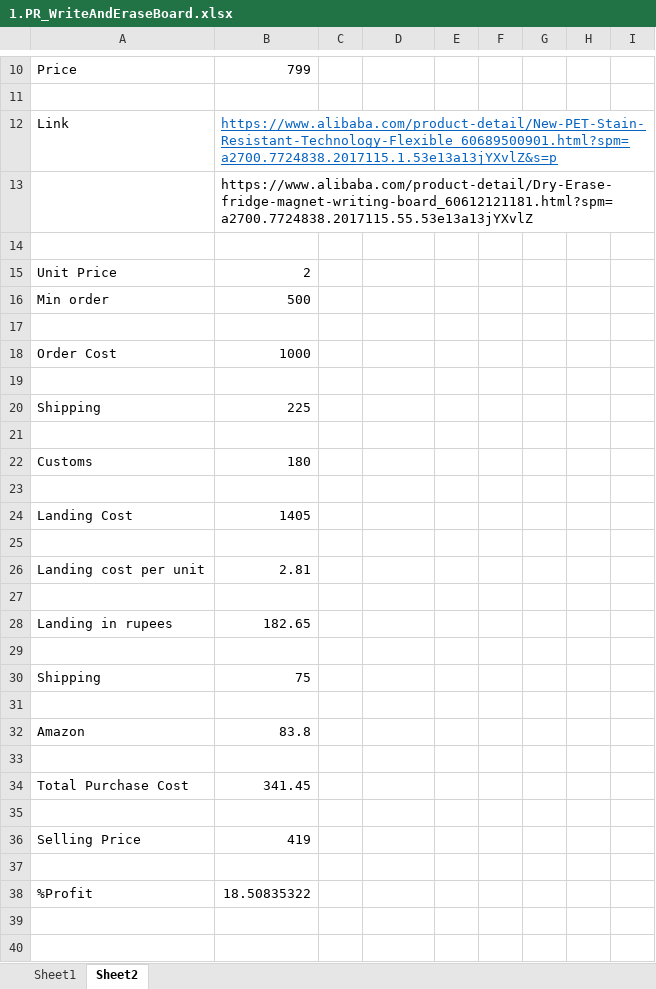
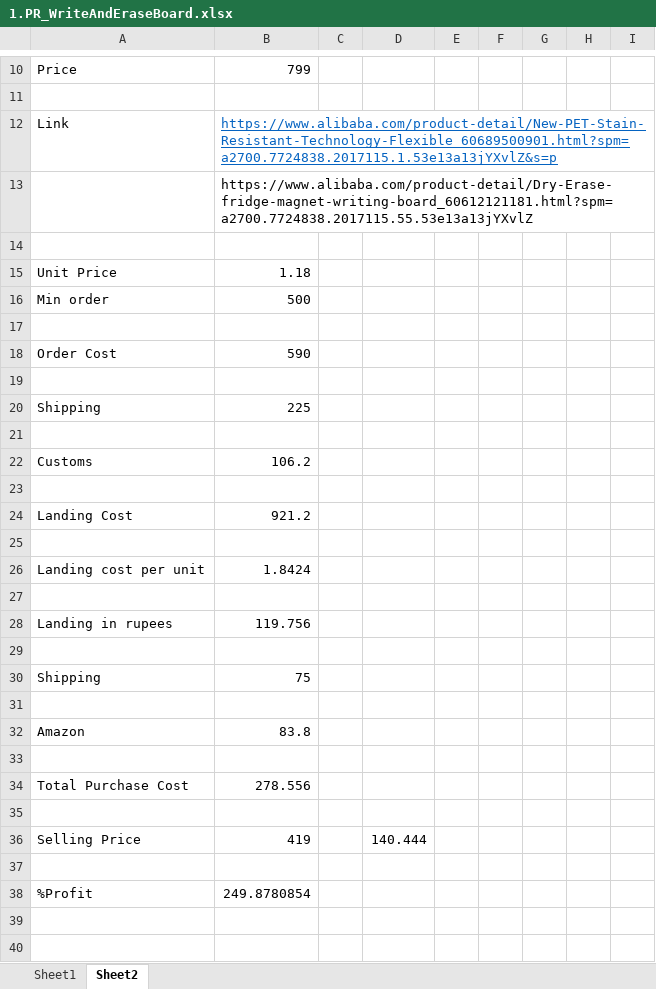
Before and after one commit to shaiksameercse/framework, an Excel workbook: Research/2018/March-Apr 2018/Products/Products/1.PR_WriteAndEraseBoard.xlsx, sheet Sheet2, drawn as a sheet; only a part is shown, gaps mark what is left out; values as stored, in another font and other column widths than the file's, no borders; the diff names each change by its address in the sheet, - before the commit and + after, or states it on an @@ line.

```diff
--- a/Research/2018/March-Apr 2018/Products/Products/1.PR_WriteAndEraseBoard.xlsx (sheet Sheet2)
+++ b/Research/2018/March-Apr 2018/Products/Products/1.PR_WriteAndEraseBoard.xlsx (sheet Sheet2)
-B15: 2
+B15: 1.18
-B18: 1000
+B18: 590
-B22: 180
+B22: 106.2
-B24: 1405
+B24: 921.2
-B26: 2.81
+B26: 1.8424
-B28: 182.65
+B28: 119.756
-B34: 341.45
+B34: 278.556
-D36: (empty)
+D36: 140.444
-B38: 18.50835322
+B38: 249.8780854
```
Also changed, not shown: sheet Sheet1.
